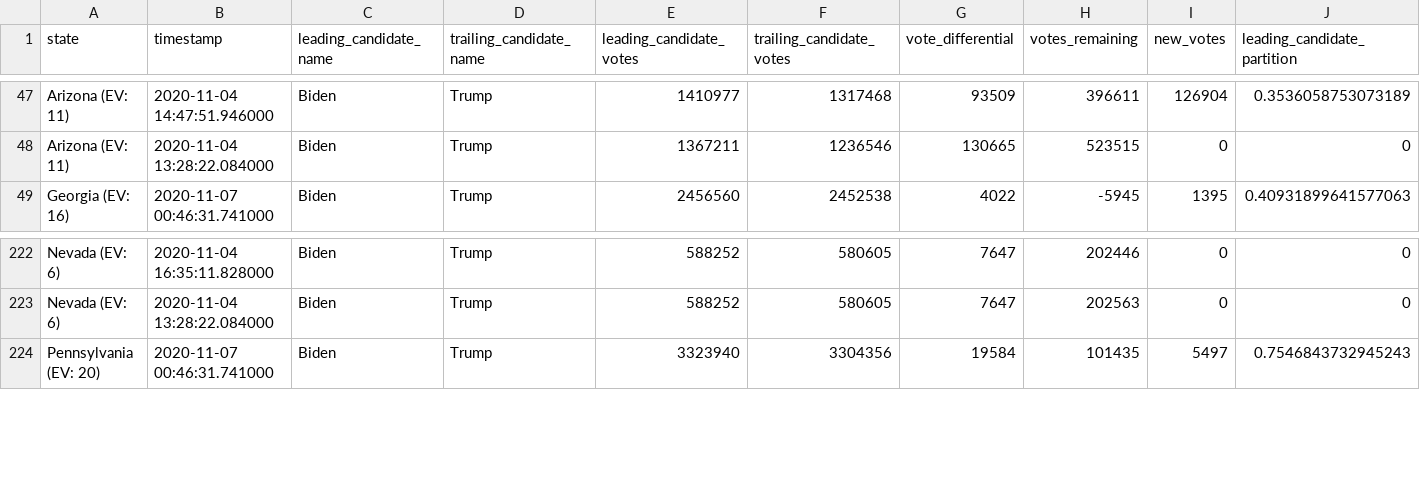
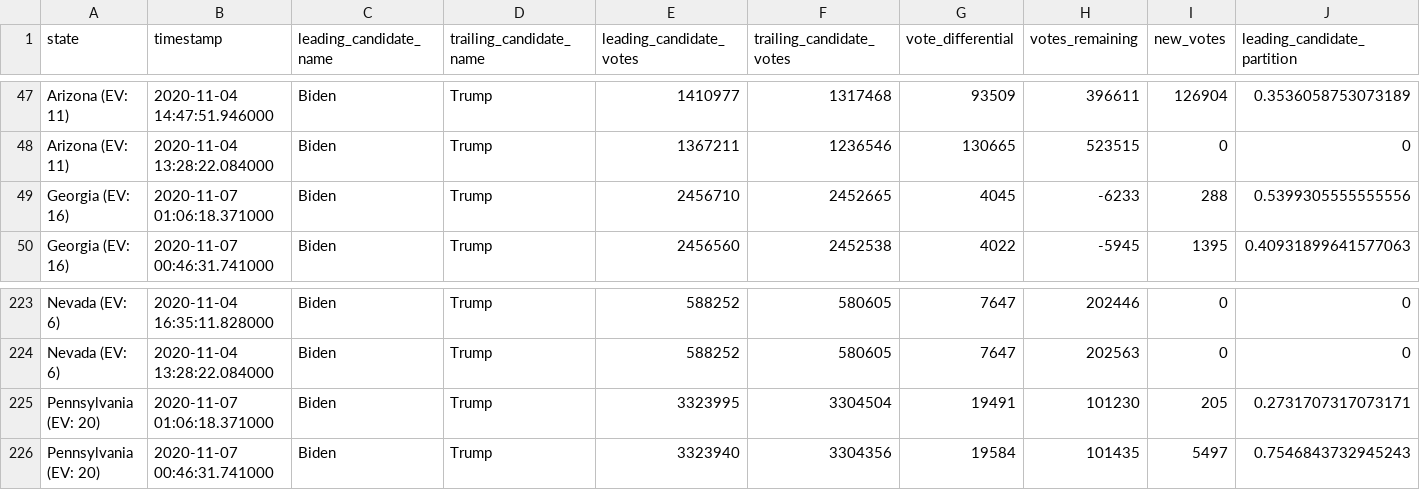
Before and after one commit to rvaughan/nyt-2020-election-scraper, a CSV file: battleground-state-changes.csv, drawn as a sheet; only a part is shown, gaps mark what is left out; rows hold the shown columns only; the diff names each change by its address in the sheet, - before the commit and + after, or states it on an @@ line.

```diff
--- a/battleground-state-changes.csv
+++ b/battleground-state-changes.csv
+row 49: Georgia (EV: 16) | 2020-11-07 01:06:18.371000 | Biden | Trump | 2456710 | 2452665 | 4045 | -6233 | 288 | 0.5399305555555556
+row 225: Pennsylvania (EV: 20) | 2020-11-07 01:06:18.371000 | Biden | Trump | 3323995 | 3304504 | 19491 | 101230 | 205 | 0.2731707317073171
```
Also changed, not shown: 4 other files.
